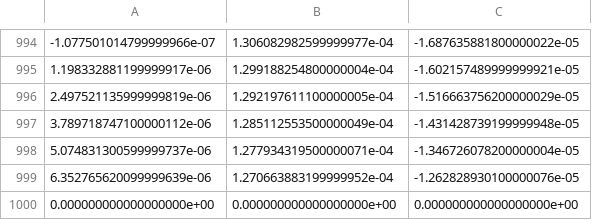
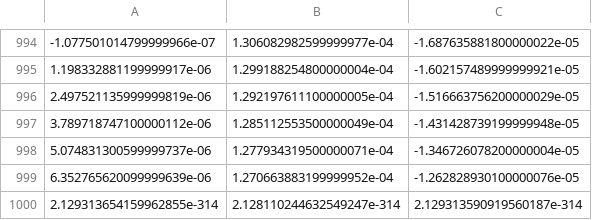
Before and after one commit to sirojc/me455-active-learning, a CSV file: HW1/results_P2.csv, drawn as a sheet; only a part is shown, gaps mark what is left out.

Commit message:
directional derivative implemented, results not yet satisfactory

```diff
--- a/HW1/results_P2.csv
+++ b/HW1/results_P2.csv
@@ -999,2 +999,2 @@
 6.352765620099999639e-06,1.270663883199999952e-04,-1.262828930100000076e-05
-0.000000000000000000e+00,0.000000000000000000e+00,0.000000000000000000e+00
+2.129313654159962855e-314,2.128110244632549247e-314,2.129313590919560187e-314
```
Also changed, not shown: 3 other files.
